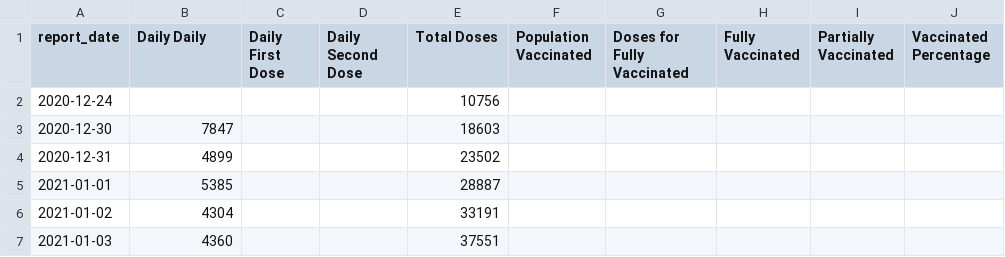
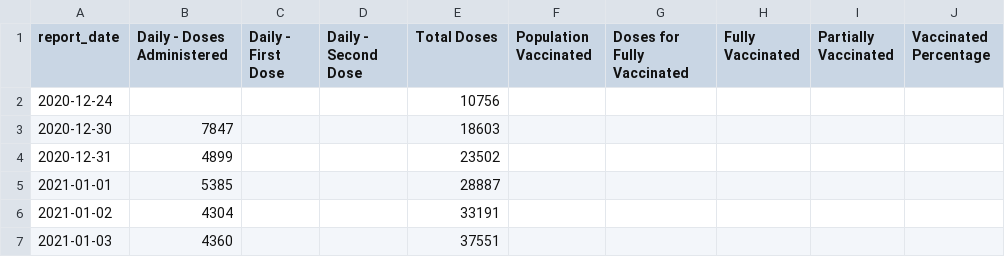
Before and after one commit to minix1234/minix1234.github.io, a CSV file: pelican/content/dfVC.csv, drawn as a sheet; only a part is shown.

```diff
--- a/pelican/content/dfVC.csv
+++ b/pelican/content/dfVC.csv
@@ -1,2 +1,2 @@
-report_date,Daily Daily,Daily First Dose,Daily Second Dose,Total Doses,Population Vaccinated,Doses for Fully Vaccinated,Fully Vaccinated,Partially Vaccinated,Vaccinated Percentage
+report_date,Daily - Doses Administered,Daily - First Dose,Daily - Second Dose,Total Doses,Population Vaccinated,Doses for Fully Vaccinated,Fully Vaccinated,Partially Vaccinated,Vaccinated Percentage
 2020-12-24,,,,10756,,,,,
```
Also changed, not shown: pelican/content/dfmelt.csv, 15 other files.
